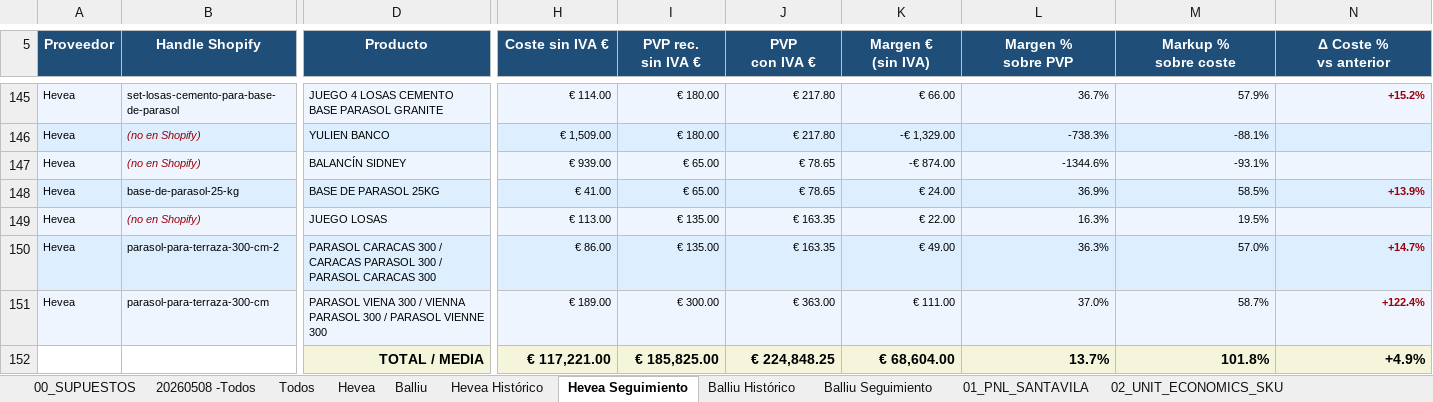
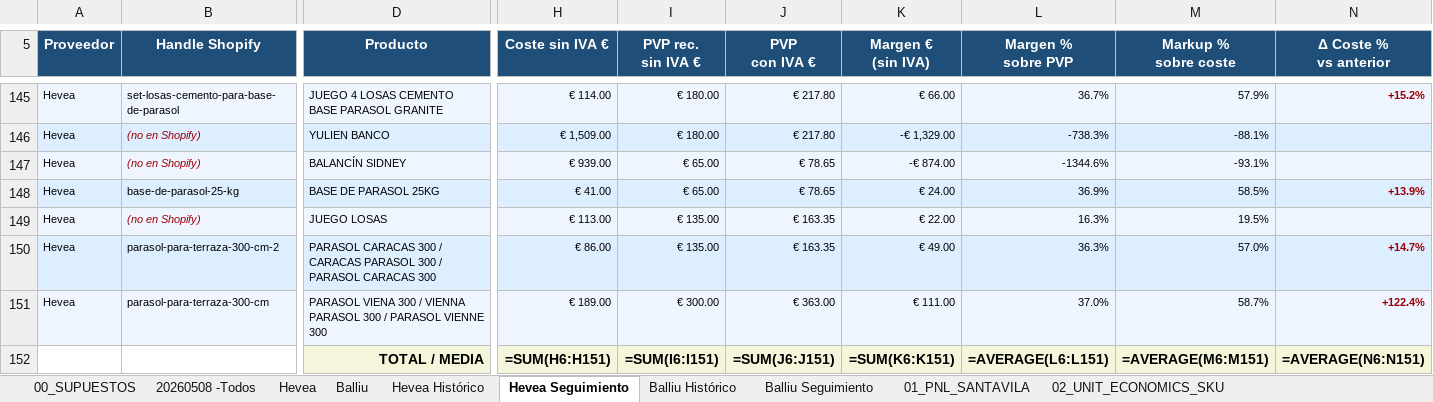
Before and after one commit to manusantana/santavila, an Excel workbook: Santavila.xlsx, sheet Hevea Seguimiento, drawn as a sheet; only a part is shown, gaps mark what is left out; values as stored, in another font and other column widths than the file's, no borders; formulas without a stored value are shown as written; conditional formats not drawn; removed rows and columns are numbered as before the commit, all else as after; rows hold the shown columns only; the diff names each change by its address in the sheet, - before the commit and + after, or states it on an @@ line.

```diff
--- a/Santavila.xlsx (sheet Hevea Seguimiento)
+++ b/Santavila.xlsx (sheet Hevea Seguimiento)
-sheet tab: Todos
-row 152:  |  | TOTAL / MEDIA | € 117,221.00 | € 185,825.00 | € 224,848.25 | € 68,604.00 | 13.7% | 101.8% | +4.9%
+row 152:  |  | TOTAL / MEDIA | =SUM(H6:H151) | =SUM(I6:I151) | =SUM(J6:J151) | =SUM(K6:K151) | =AVERAGE(L6:L151) | =AVERAGE(M6:M151) | =AVERAGE(N6:N151)
```
Also changed, not shown: sheet 02_UNIT_ECONOMICS_SKU, sheet 20260508 -Todos, sheet 04_PRODUCTOS_PRIORIDAD, sheet 01_PNL_SANTAVILA, sheet 03_ESCENARIOS_MARKETING, sheet 05_DASHBOARD, 4 more sheets, 4 other files.
